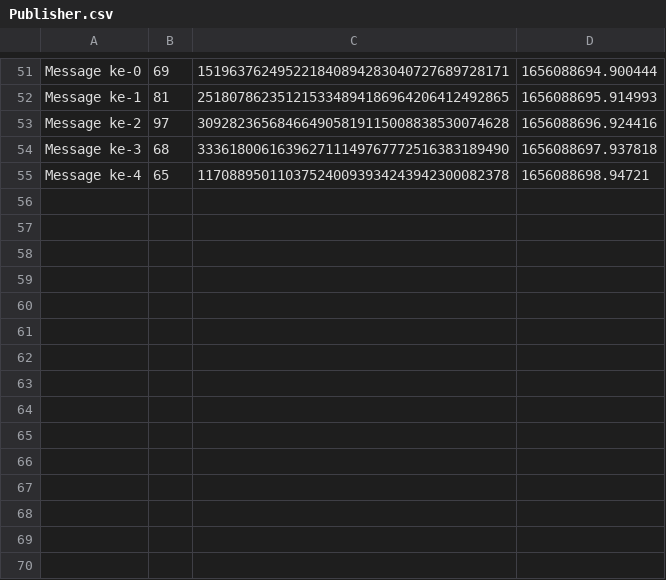
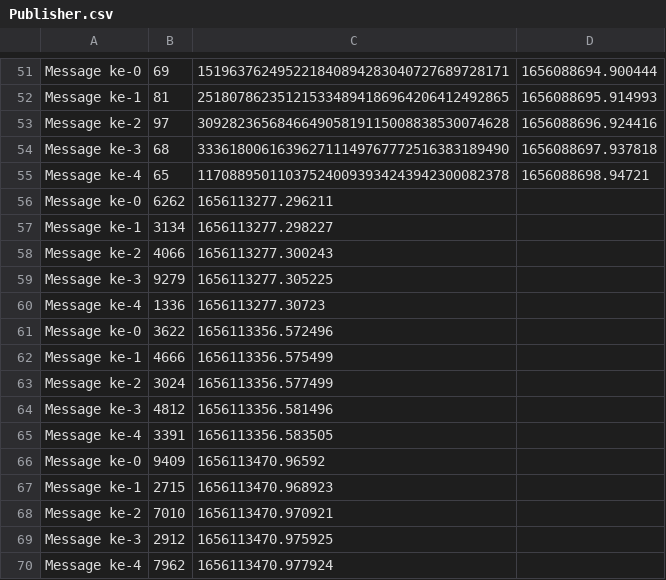
Before and after one commit to baiqyuniar/Data, a CSV file: Publisher.csv, drawn as a sheet; only a part is shown, gaps mark what is left out.

```diff
--- a/Publisher.csv
+++ b/Publisher.csv
@@ -55 +55,16 @@ Message ke-3;68;333618006163962711149767772516383189490;1656088697.937818
 Message ke-4;65;117088950110375240093934243942300082378;1656088698.94721
+Message ke-0;6262;1656113277.296211
+Message ke-1;3134;1656113277.298227
+Message ke-2;4066;1656113277.300243
+Message ke-3;9279;1656113277.305225
+Message ke-4;1336;1656113277.30723
+Message ke-0;3622;1656113356.572496
+Message ke-1;4666;1656113356.575499
+Message ke-2;3024;1656113356.577499
+Message ke-3;4812;1656113356.581496
+Message ke-4;3391;1656113356.583505
+Message ke-0;9409;1656113470.96592
+Message ke-1;2715;1656113470.968923
+Message ke-2;7010;1656113470.970921
+Message ke-3;2912;1656113470.975925
+Message ke-4;7962;1656113470.977924
```
Also changed, not shown: 2 other files.
